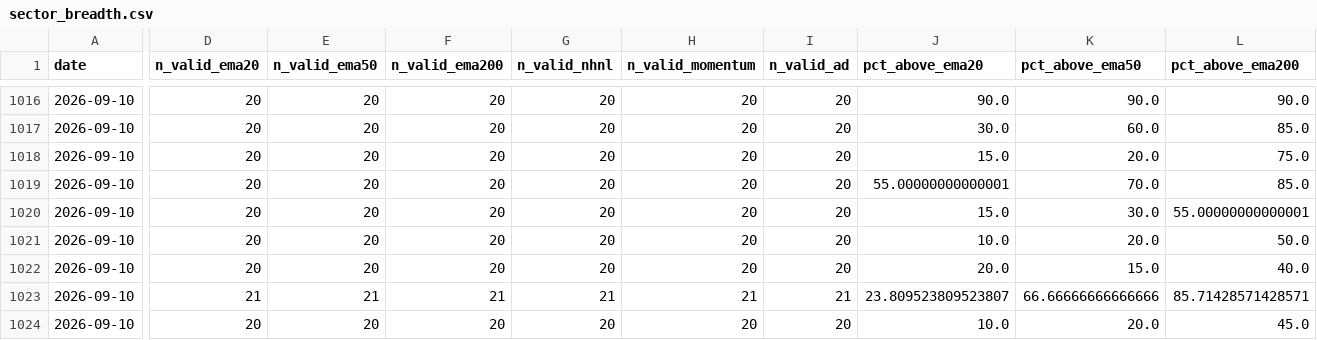
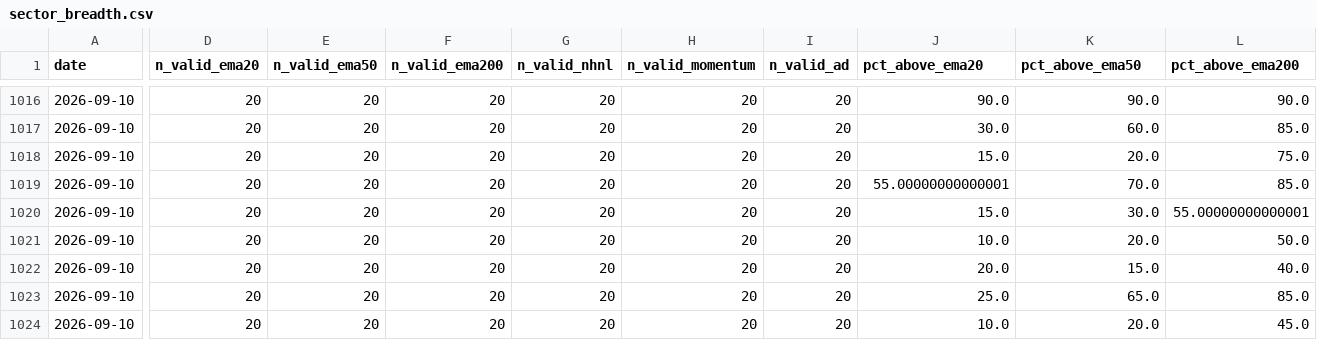
Before and after one commit to bledabladis-png/radar-cazador-silencioso, a CSV file: outputs/history/sector_breadth.csv, drawn as a sheet; only a part is shown, gaps mark what is left out; the diff covers the shown part only; the diff names each change by its address in the sheet, - before the commit and + after, or states it on an @@ line.

```diff
--- a/outputs/history/sector_breadth.csv
+++ b/outputs/history/sector_breadth.csv
-D1023 (n_valid_ema20): 21
+D1023 (n_valid_ema20): 20
-E1023 (n_valid_ema50): 21
+E1023 (n_valid_ema50): 20
-F1023 (n_valid_ema200): 21
+F1023 (n_valid_ema200): 20
-G1023 (n_valid_nhnl): 21
+G1023 (n_valid_nhnl): 20
-H1023 (n_valid_momentum): 21
+H1023 (n_valid_momentum): 20
-I1023 (n_valid_ad): 21
+I1023 (n_valid_ad): 20
-J1023 (pct_above_ema20): 23.809523809523807
+J1023 (pct_above_ema20): 25.0
-K1023 (pct_above_ema50): 66.66666666666666
+K1023 (pct_above_ema50): 65.0
-L1023 (pct_above_ema200): 85.71428571428571
+L1023 (pct_above_ema200): 85.0
```
Also changed, not shown: 6 edited cells elsewhere in this file, outputs/history/macro_regime.csv, outputs/history/rs_internal.csv, 7 other files.
